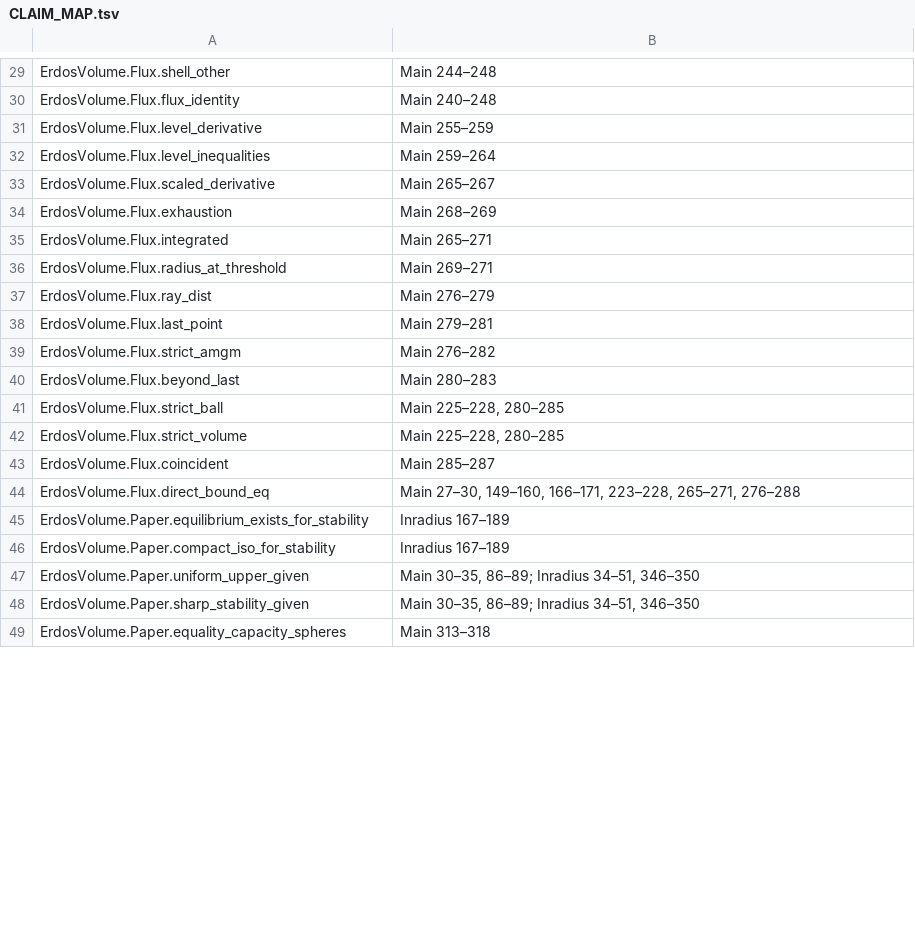
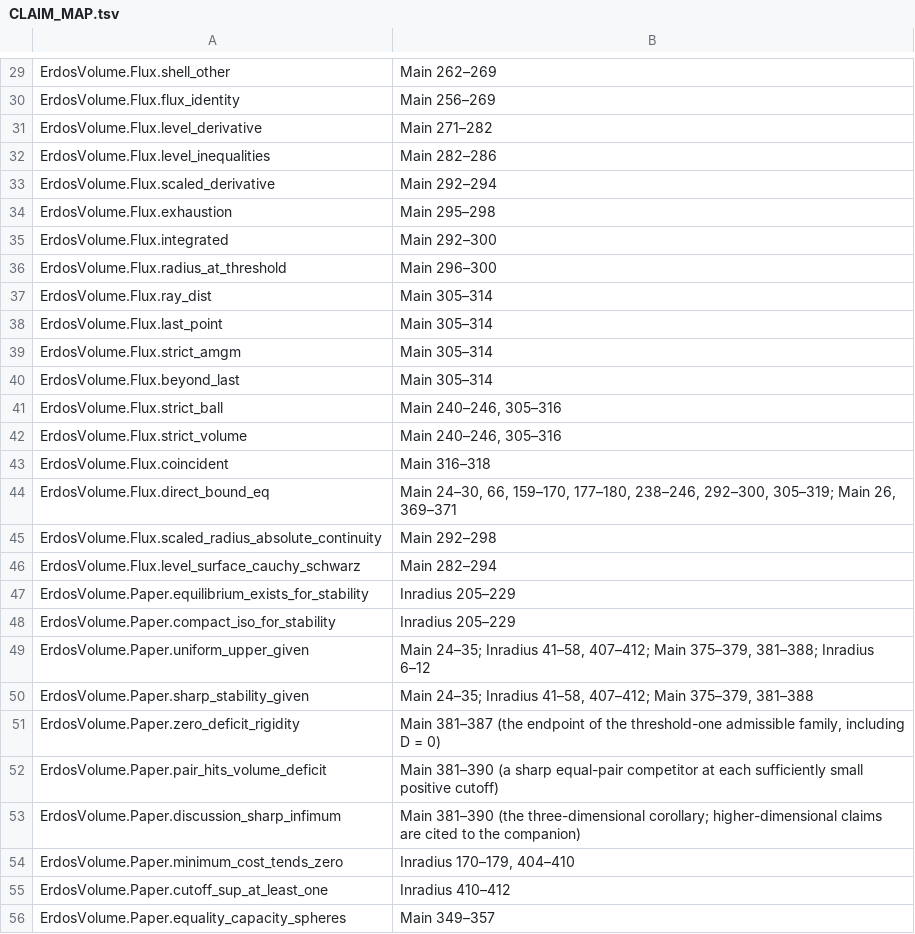
Before and after one commit to david44hello/paper_erdos-1974-distance-product, a TSV file: lean/CLAIM_MAP.tsv, drawn as a sheet; only a part is shown, gaps mark what is left out; addresses are those after the commit; the diff covers the shown part only; the diff names each change by its address in the sheet, - before the commit and + after, or states it on an @@ line.

```diff
--- a/lean/CLAIM_MAP.tsv
+++ b/lean/CLAIM_MAP.tsv
-B29: Main 244–248
+B29: Main 262–269
-B30: Main 240–248
+B30: Main 256–269
-B31: Main 255–259
+B31: Main 271–282
-B32: Main 259–264
+B32: Main 282–286
-B33: Main 265–267
+B33: Main 292–294
-B34: Main 268–269
+B34: Main 295–298
-B35: Main 265–271
+B35: Main 292–300
-B36: Main 269–271
+B36: Main 296–300
-B37: Main 276–279
+B37: Main 305–314
-B38: Main 279–281
+B38: Main 305–314
-B39: Main 276–282
+B39: Main 305–314
-B40: Main 280–283
+B40: Main 305–314
-B41:B42: Main 225–228, 280–285
+B41:B42: Main 240–246, 305–316
-B43: Main 285–287
+B43: Main 316–318
-B44: Main 27–30, 149–160, 166–171, 223–228, 265–271, 276–288
+B44: Main 24–30, 66, 159–170, 177–180, 238–246, 292–300, 305–319; Main 26, 369–371
+row 45: ErdosVolume.Flux.scaled_radius_absolute_continuity | Main 292–298
+row 46: ErdosVolume.Flux.level_surface_cauchy_schwarz | Main 282–294
-B47:B48: Inradius 167–189
+B47:B48: Inradius 205–229
-B49: Main 30–35, 86–89; Inradius 34–51, 346–350
+B49: Main 24–35; Inradius 41–58, 407–412; Main 375–379, 381–388; Inradius 6–12
-B50: Main 30–35, 86–89; Inradius 34–51, 346–350
+B50: Main 24–35; Inradius 41–58, 407–412; Main 375–379, 381–388
+row 51: ErdosVolume.Paper.zero_deficit_rigidity | Main 381–387 (the endpoint of the threshold-one admissible family, including D = 0)
+row 52: ErdosVolume.Paper.pair_hits_volume_deficit | Main 381–390 (a sharp equal-pair competitor at each sufficiently small positive cutoff)
+row 53: ErdosVolume.Paper.discussion_sharp_infimum | Main 381–390 (the three-dimensional corollary; higher-dimensional claims are cited to the companion)
+row 54: ErdosVolume.Paper.minimum_cost_tends_zero | Inradius 170–179, 404–410
+row 55: ErdosVolume.Paper.cutoff_sup_at_least_one | Inradius 410–412
-B56: Main 313–318
+B56: Main 349–357
```
Also changed, not shown: 7 added rows and 148 edited cells elsewhere in this file, 25 other files.
